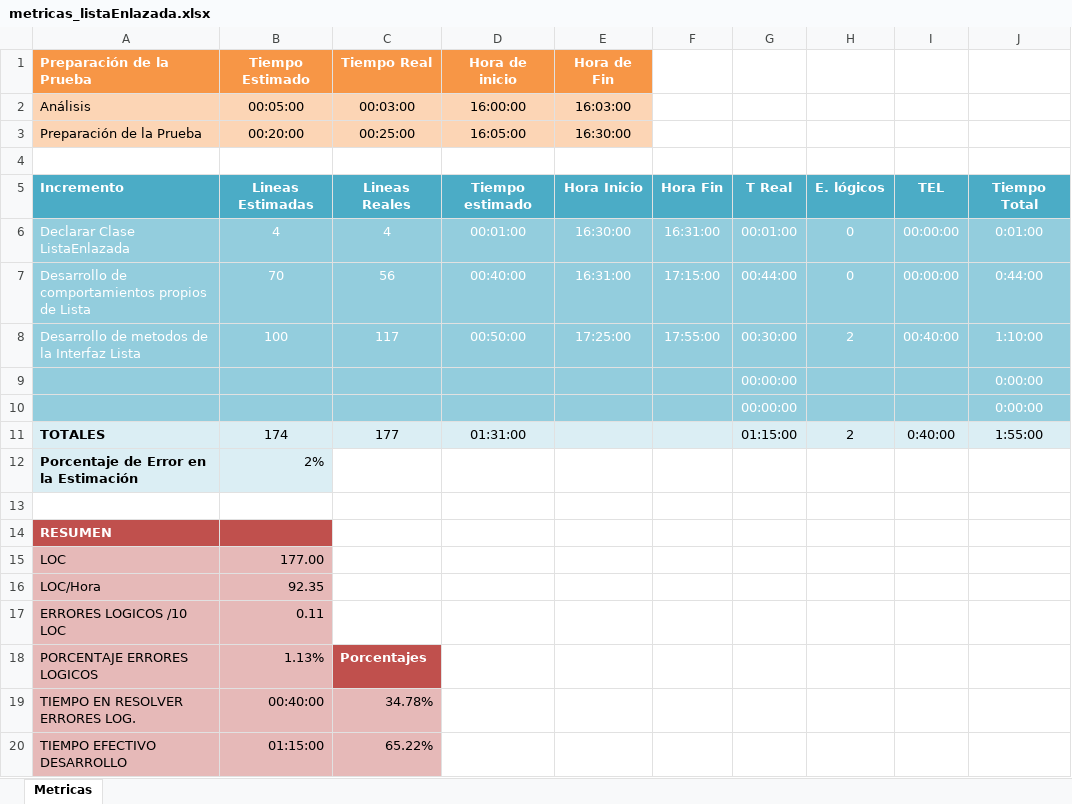
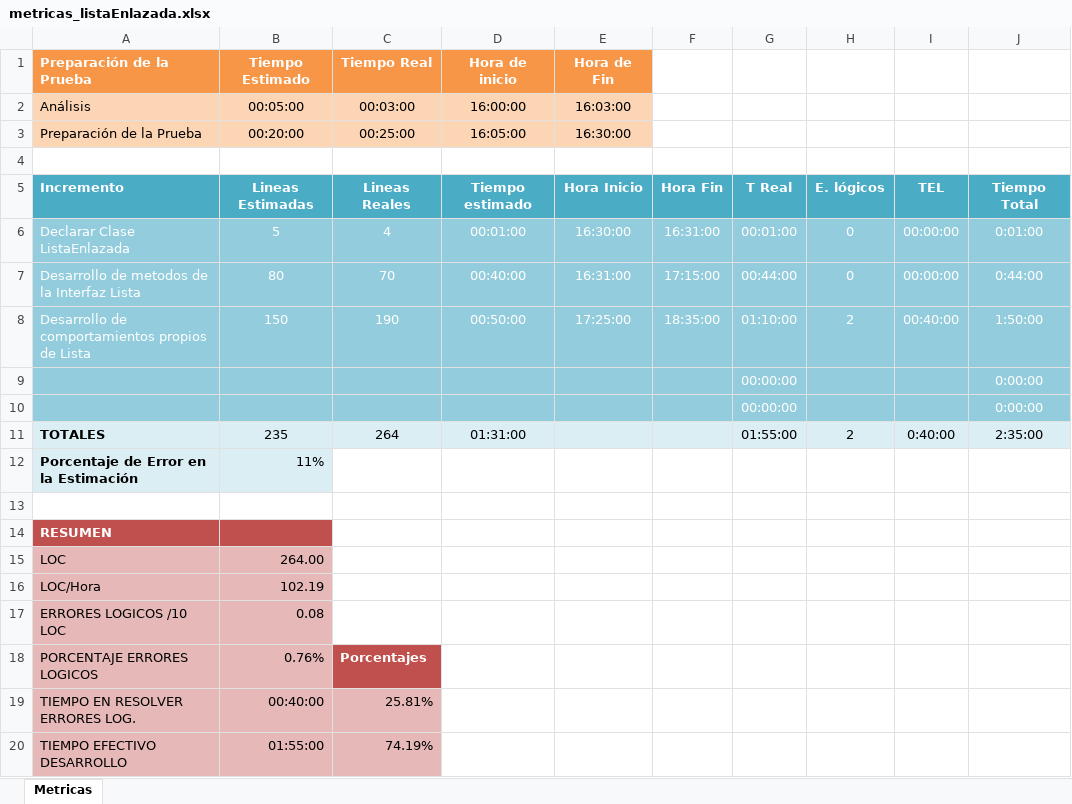
Before and after one commit to admcp/programacion-3-unlam-2013-1c, an Excel workbook: practica2/trunk/TDAs/doc/metricas/metricas_listaEnlazada.xlsx, sheet Metricas, drawn as a sheet; values as stored, in another font and other column widths than the file's, no borders; charts and pictures not drawn; the diff names each change by its address in the sheet, - before the commit and + after, or states it on an @@ line.

```diff
--- a/practica2/trunk/TDAs/doc/metricas/metricas_listaEnlazada.xlsx (sheet Metricas)
+++ b/practica2/trunk/TDAs/doc/metricas/metricas_listaEnlazada.xlsx (sheet Metricas)
-B6 (Tiempo Estimado): 4
+B6 (Tiempo Estimado): 5
-A7 (Preparación de la Prueba): Desarrollo de comportamientos propios de Lista
+A7 (Preparación de la Prueba): Desarrollo de metodos de la Interfaz Lista
-B7 (Tiempo Estimado): 70
+B7 (Tiempo Estimado): 80
-C7 (Tiempo Real): 56
+C7 (Tiempo Real): 70
-A8 (Preparación de la Prueba): Desarrollo de metodos de la Interfaz Lista
+A8 (Preparación de la Prueba): Desarrollo de comportamientos propios de Lista
-B8 (Tiempo Estimado): 100
+B8 (Tiempo Estimado): 150
-C8 (Tiempo Real): 117
+C8 (Tiempo Real): 190
-F8: 17:55:00
+F8: 18:35:00
-G8: 00:30:00
+G8: 01:10:00
-J8: 1:10:00
+J8: 1:50:00
-B11 (Tiempo Estimado): 174
+B11 (Tiempo Estimado): 235
-C11 (Tiempo Real): 177
+C11 (Tiempo Real): 264
-G11: 01:15:00
+G11: 01:55:00
-J11: 1:55:00
+J11: 2:35:00
-B12 (Tiempo Estimado): 2%
+B12 (Tiempo Estimado): 11%
-B15 (Tiempo Estimado): 177.00
+B15 (Tiempo Estimado): 264.00
-B16 (Tiempo Estimado): 92.35
+B16 (Tiempo Estimado): 102.19
-B17 (Tiempo Estimado): 0.11
+B17 (Tiempo Estimado): 0.08
-B18 (Tiempo Estimado): 1.13%
+B18 (Tiempo Estimado): 0.76%
-C19 (Tiempo Real): 34.78%
+C19 (Tiempo Real): 25.81%
-B20 (Tiempo Estimado): 01:15:00
+B20 (Tiempo Estimado): 01:55:00
-C20 (Tiempo Real): 65.22%
+C20 (Tiempo Real): 74.19%
```
Also changed, not shown: charts or pictures, practica2/trunk/TDAs/doc/metricas/metricas_cola.xlsx, practica2/trunk/TDAs/doc/metricas/metricas_pila.xlsx, 6 other files.
